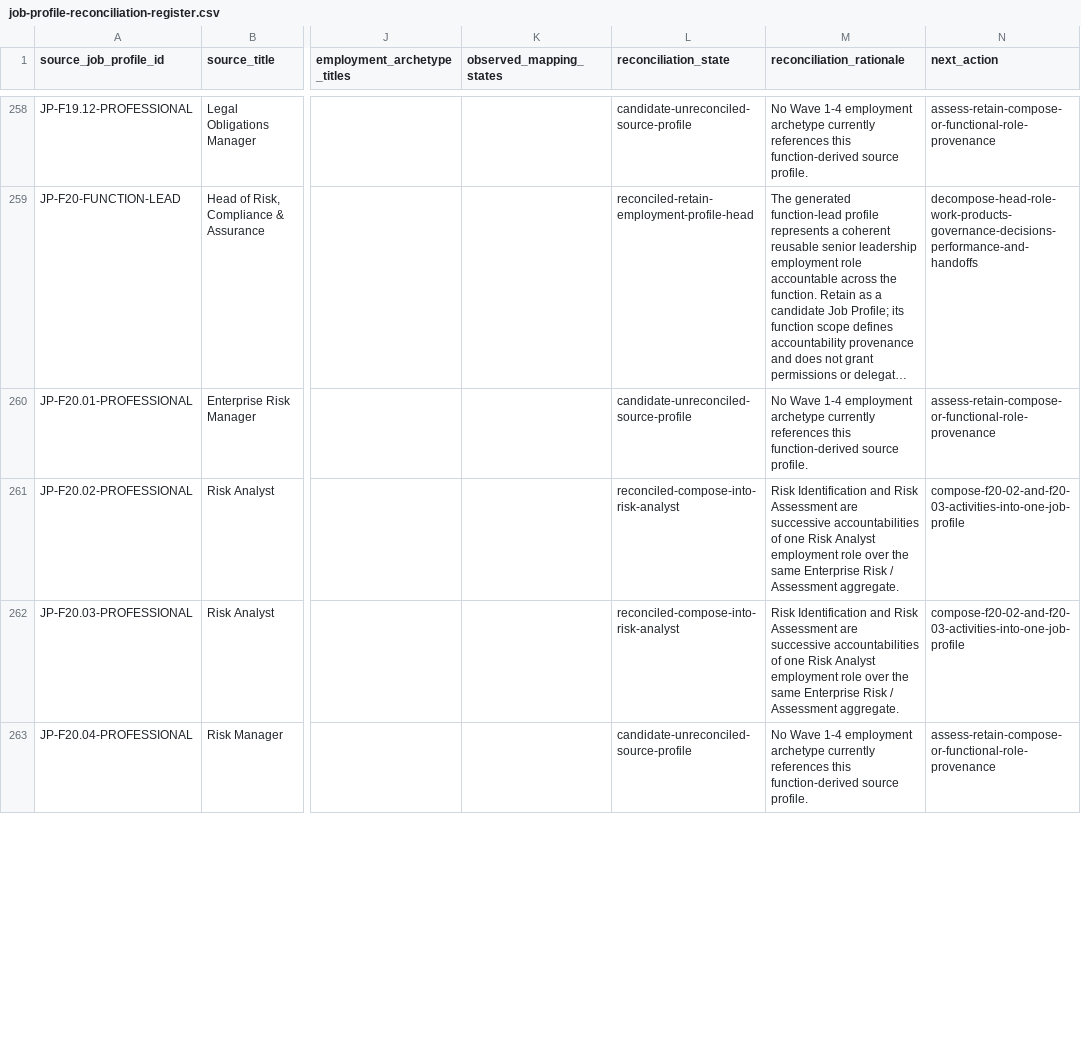
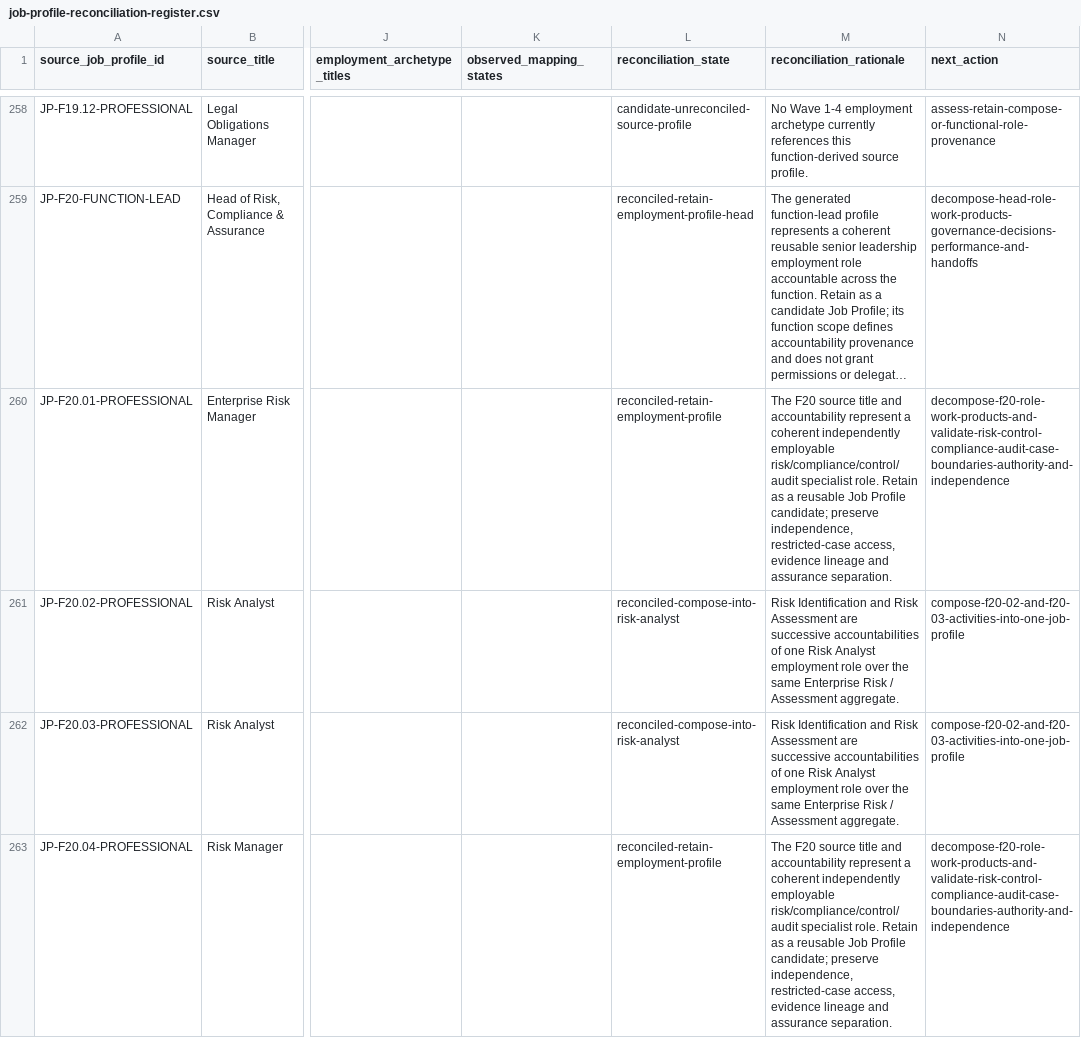
Before and after one commit to 8140spitt/NuBlox-Digital-Applications-V3, a CSV file: docs/product/job-profile-reconciliation-register.csv, drawn as a sheet; only a part is shown, gaps mark what is left out; long unchanged cells end in …; the diff covers the shown part only; the diff names each change by its address in the sheet, - before the commit and + after, or states it on an @@ line.

Commit message:
Complete F20 risk compliance assurance reconciliation

```diff
--- a/docs/product/job-profile-reconciliation-register.csv
+++ b/docs/product/job-profile-reconciliation-register.csv
-L260 (reconciliation_state): candidate-unreconciled-source-profile
+L260 (reconciliation_state): reconciled-retain-employment-profile
-M260 (reconciliation_rationale): No Wave 1-4 employment archetype currently references this function-derived source profile.
+M260 (reconciliation_rationale): The F20 source title and accountability represent a coherent independently employable risk/compliance/control/audit specialist role. Retain as a reusable Job Profile candidate; preserve independence, restricted-case access, evidence lineage and assurance separation.
-N260 (next_action): assess-retain-compose-or-functional-role-provenance
+N260 (next_action): decompose-f20-role-work-products-and-validate-risk-control-compliance-audit-case-boundaries-authority-and-independence
-L263 (reconciliation_state): candidate-unreconciled-source-profile
+L263 (reconciliation_state): reconciled-retain-employment-profile
-M263 (reconciliation_rationale): No Wave 1-4 employment archetype currently references this function-derived source profile.
+M263 (reconciliation_rationale): The F20 source title and accountability represent a coherent independently employable risk/compliance/control/audit specialist role. Retain as a reusable Job Profile candidate; preserve independence, restricted-case access, evidence lineage and assurance separation.
-N263 (next_action): assess-retain-compose-or-functional-role-provenance
+N263 (next_action): decompose-f20-role-work-products-and-validate-risk-control-compliance-audit-case-boundaries-authority-and-independence
```
Also changed, not shown: 30 edited cells elsewhere in this file.
